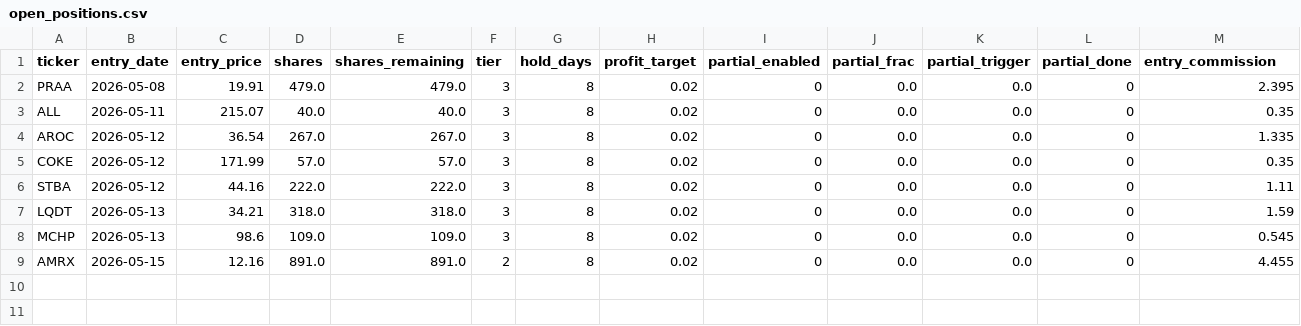
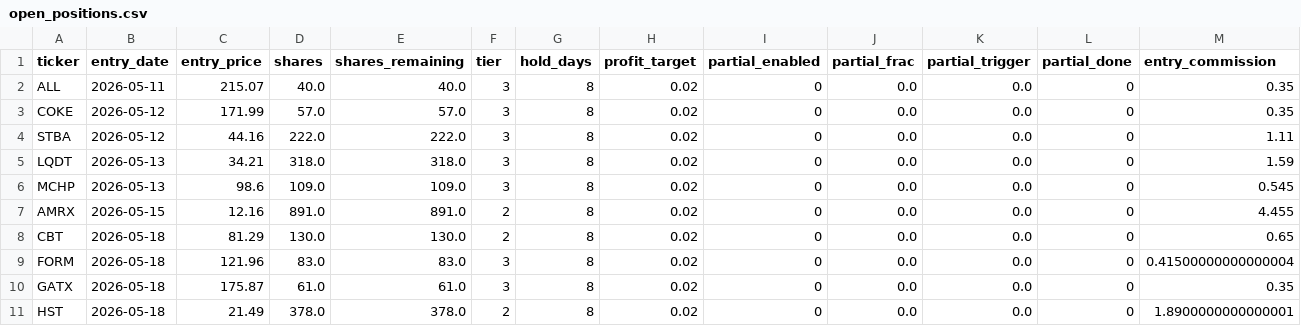
Before and after one commit to ckurau/naive-mean-reversion, a CSV file: paper_trading/open_positions.csv, drawn as a sheet; only a part is shown; removed rows and columns are numbered as before the commit, all else as after; rows hold the shown columns only; the diff names each change by its address in the sheet, - before the commit and + after, or states it on an @@ line.

```diff
--- a/paper_trading/open_positions.csv
+++ b/paper_trading/open_positions.csv
-row 2: PRAA | 2026-05-08 | 19.91 | 479.0 | 479.0 | 3 | 8 | 0.02 | 0 | 0.0 | 0.0 | 0 | 2.395
-row 4: AROC | 2026-05-12 | 36.54 | 267.0 | 267.0 | 3 | 8 | 0.02 | 0 | 0.0 | 0.0 | 0 | 1.335
+row 8: CBT | 2026-05-18 | 81.29 | 130.0 | 130.0 | 2 | 8 | 0.02 | 0 | 0.0 | 0.0 | 0 | 0.65
+row 9: FORM | 2026-05-18 | 121.96 | 83.0 | 83.0 | 3 | 8 | 0.02 | 0 | 0.0 | 0.0 | 0 | 0.41500000000000004
+row 10: GATX | 2026-05-18 | 175.87 | 61.0 | 61.0 | 3 | 8 | 0.02 | 0 | 0.0 | 0.0 | 0 | 0.35
+row 11: HST | 2026-05-18 | 21.49 | 378.0 | 378.0 | 2 | 8 | 0.02 | 0 | 0.0 | 0.0 | 0 | 1.8900000000000001
```
Also changed, not shown: paper_trading/rejections.csv, paper_trading/trades.csv, 1 other file.
